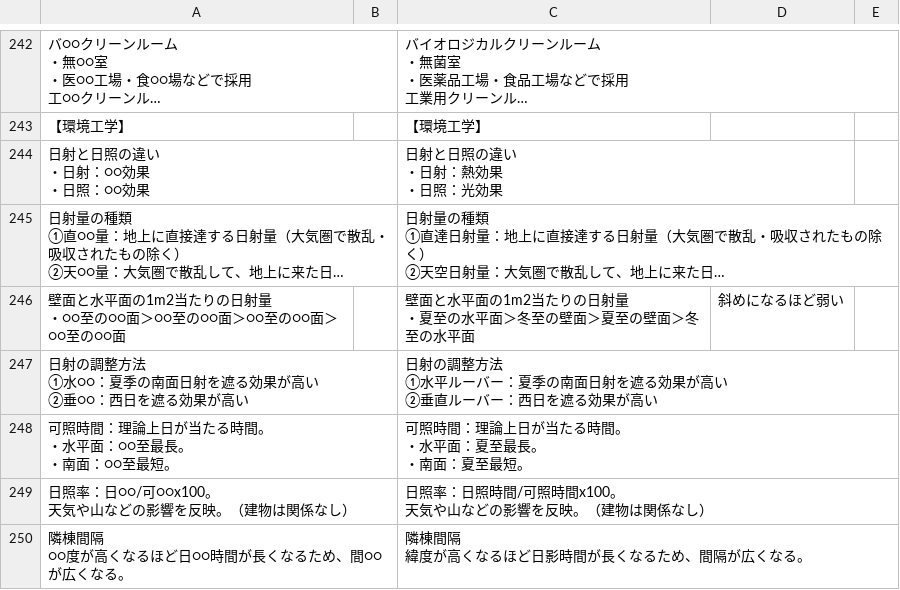
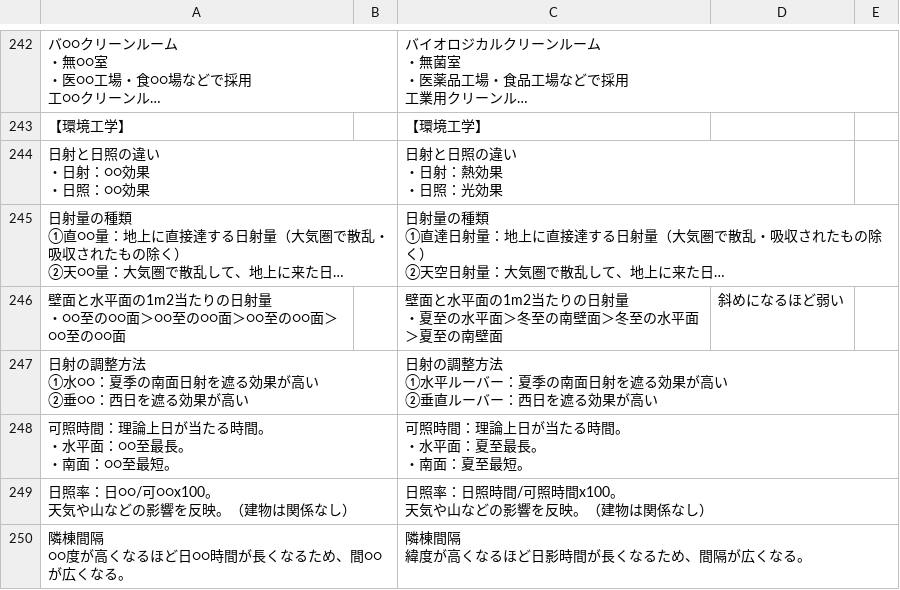
Before and after one commit to udofukui/ArchQA, a CSV file: 一級建築士一問一答_1-1計画.csv, drawn as a sheet; only a part is shown, gaps mark what is left out; long unchanged cells end in …; ↵ is a line break in a cell; the diff names each change by its address in the sheet, - before the commit and + after, or states it on an @@ line.

Commit message:
Update 一級建築士一問一答_1-1計画.csv

```diff
--- a/一級建築士一問一答_1-1計画.csv
+++ b/一級建築士一問一答_1-1計画.csv
-C246: 壁面と水平面の1m2当たりの日射量 ↵ ・夏至の水平面＞冬至の壁面＞夏至の壁面＞冬至の水平面
+C246: 壁面と水平面の1m2当たりの日射量 ↵ ・夏至の水平面＞冬至の南壁面＞冬至の水平面＞夏至の南壁面
```
